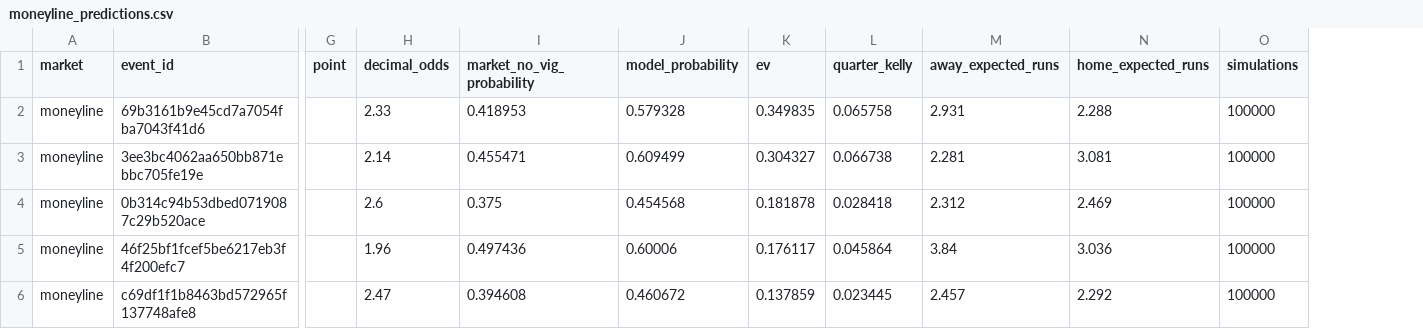
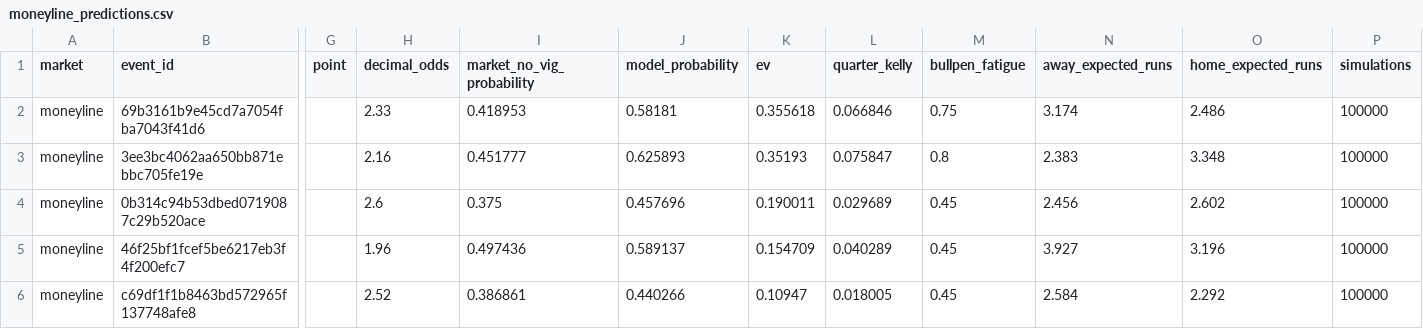
Before and after one commit to kouheiarai/mlb-ai-predictor, a CSV file: data/moneyline_predictions.csv, drawn as a sheet; only a part is shown, gaps mark what is left out; addresses are those after the commit; the diff covers the shown part only; the diff names each change by its address in the sheet, - before the commit and + after, or states it on an @@ line.

```diff
--- a/data/moneyline_predictions.csv
+++ b/data/moneyline_predictions.csv
+column M (bullpen_fatigue), rows 2-6: 0.75 | 0.8 | 0.45 | 0.45 | 0.45
-J2 (model_probability): 0.579328
+J2 (model_probability): 0.58181
-K2 (ev): 0.349835
+K2 (ev): 0.355618
-L2 (quarter_kelly): 0.065758
+L2 (quarter_kelly): 0.066846
-N2 (away_expected_runs): 2.931
+N2 (away_expected_runs): 3.174
-O2 (home_expected_runs): 2.288
+O2 (home_expected_runs): 2.486
-H3 (decimal_odds): 2.14
+H3 (decimal_odds): 2.16
-I3 (market_no_vig_probability): 0.455471
+I3 (market_no_vig_probability): 0.451777
-J3 (model_probability): 0.609499
+J3 (model_probability): 0.625893
-K3 (ev): 0.304327
+K3 (ev): 0.35193
-L3 (quarter_kelly): 0.066738
+L3 (quarter_kelly): 0.075847
-N3 (away_expected_runs): 2.281
+N3 (away_expected_runs): 2.383
-O3 (home_expected_runs): 3.081
+O3 (home_expected_runs): 3.348
-J4 (model_probability): 0.454568
+J4 (model_probability): 0.457696
-K4 (ev): 0.181878
+K4 (ev): 0.190011
-L4 (quarter_kelly): 0.028418
+L4 (quarter_kelly): 0.029689
-N4 (away_expected_runs): 2.312
+N4 (away_expected_runs): 2.456
-O4 (home_expected_runs): 2.469
+O4 (home_expected_runs): 2.602
-J5 (model_probability): 0.60006
+J5 (model_probability): 0.589137
-K5 (ev): 0.176117
+K5 (ev): 0.154709
-L5 (quarter_kelly): 0.045864
+L5 (quarter_kelly): 0.040289
-N5 (away_expected_runs): 3.84
+N5 (away_expected_runs): 3.927
-O5 (home_expected_runs): 3.036
+O5 (home_expected_runs): 3.196
-H6 (decimal_odds): 2.47
+H6 (decimal_odds): 2.52
-I6 (market_no_vig_probability): 0.394608
+I6 (market_no_vig_probability): 0.386861
-J6 (model_probability): 0.460672
+J6 (model_probability): 0.440266
-K6 (ev): 0.137859
+K6 (ev): 0.10947
-L6 (quarter_kelly): 0.023445
+L6 (quarter_kelly): 0.018005
-N6 (away_expected_runs): 2.457
+N6 (away_expected_runs): 2.584
```
Also changed, not shown: 2 added rows, 2 removed rows and 105 edited cells elsewhere in this file, data/latest_odds.csv, data/runline_predictions.csv, 7 other files.
